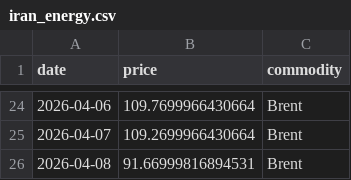
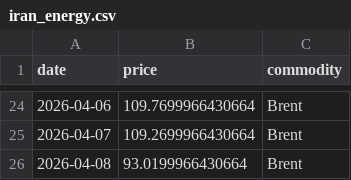
Before and after one commit to mcasrom/iran-osint-monitor, a CSV file: data/processed/iran_energy.csv, drawn as a sheet; only a part is shown, gaps mark what is left out.

```diff
--- a/data/processed/iran_energy.csv
+++ b/data/processed/iran_energy.csv
@@ -25,2 +25,2 @@ date,price,commodity
 2026-04-07,109.2699966430664,Brent
-2026-04-08,91.66999816894531,Brent
+2026-04-08,93.0199966430664,Brent
```
Also changed, not shown: data/processed/iran_keywords.csv, data/processed/iran_narratives.csv, 8 other files.
